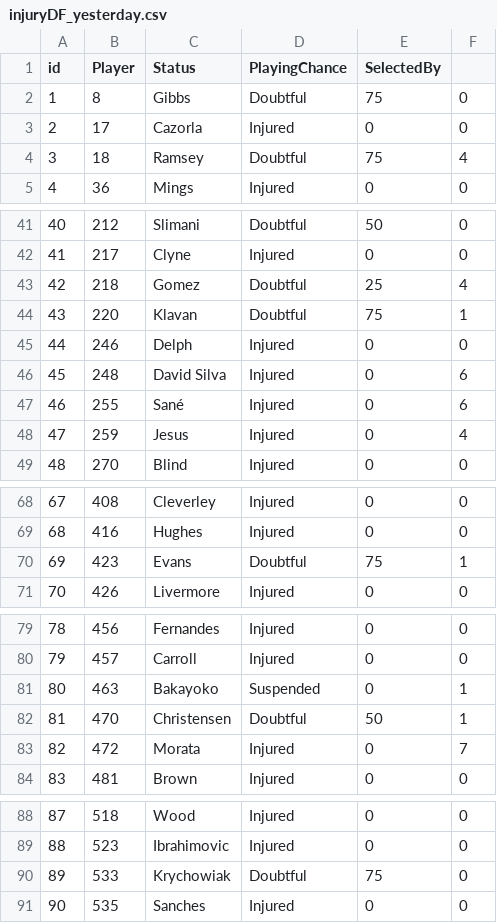
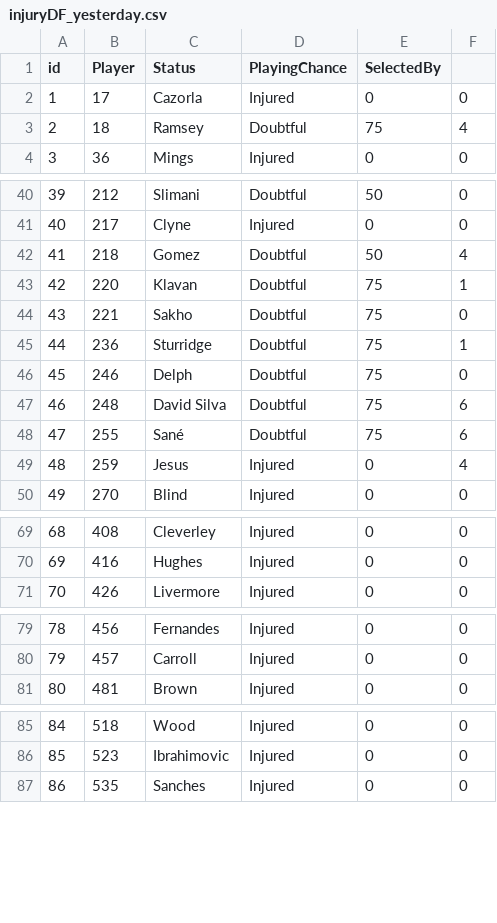
Before and after one commit to gpoudel/FPL-Analytics, a CSV file: fplBoardLive/data/injuryDF_yesterday.csv, drawn as a sheet; only a part is shown, gaps mark what is left out; removed rows and columns are numbered as before the commit, all else as after; the diff covers the shown part only; the diff names each change by its address in the sheet, - before the commit and + after, or states it on an @@ line.

```diff
--- a/fplBoardLive/data/injuryDF_yesterday.csv
+++ b/fplBoardLive/data/injuryDF_yesterday.csv
-row 2: 1 | 8 | Gibbs | Doubtful | 75 | 0
@@ column A (id) renumbered from row 2 down @@
-E42 (SelectedBy): 25
+E42 (SelectedBy): 50
+row 44: 43 | 221 | Sakho | Doubtful | 75 | 0
+row 45: 44 | 236 | Sturridge | Doubtful | 75 | 1
-D46:D48 (PlayingChance): Injured
+D46:D48 (PlayingChance): Doubtful
-E46:E48 (SelectedBy): 0
+E46:E48 (SelectedBy): 75
-row 70: 69 | 423 | Evans | Doubtful | 75 | 1
-row 81: 80 | 463 | Bakayoko | Suspended | 0 | 1
-row 82: 81 | 470 | Christensen | Doubtful | 50 | 1
-row 83: 82 | 472 | Morata | Injured | 0 | 7
-row 90: 89 | 533 | Krychowiak | Doubtful | 75 | 0
```
Also changed, not shown: 3 edited cells elsewhere in this file, fplBoardLive/data/DailyPriceUpdate.csv, 17 other files.
